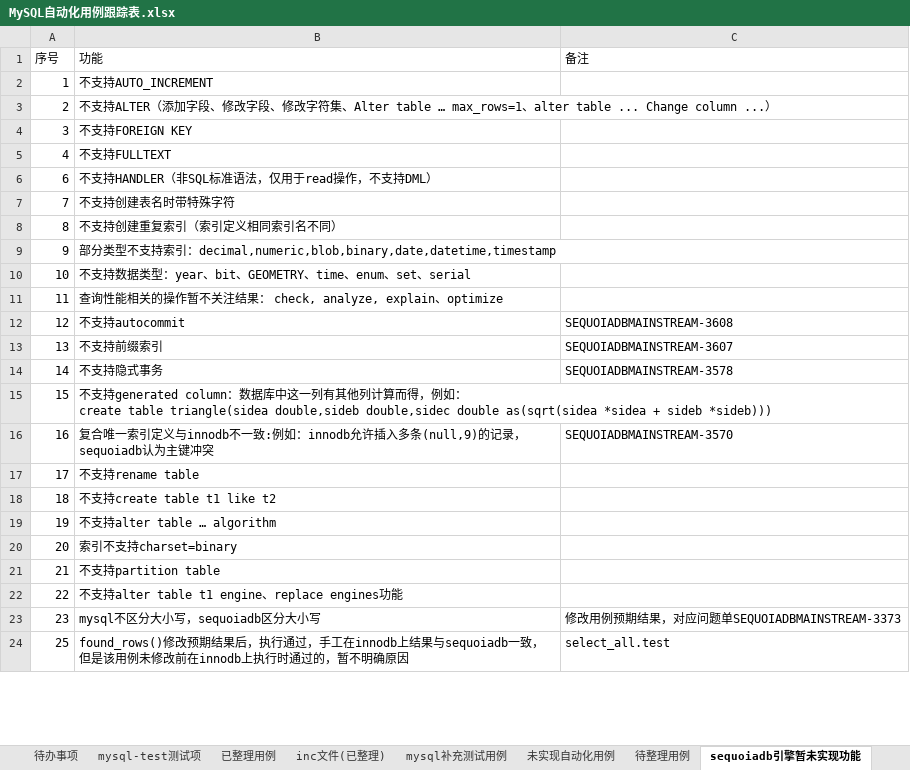
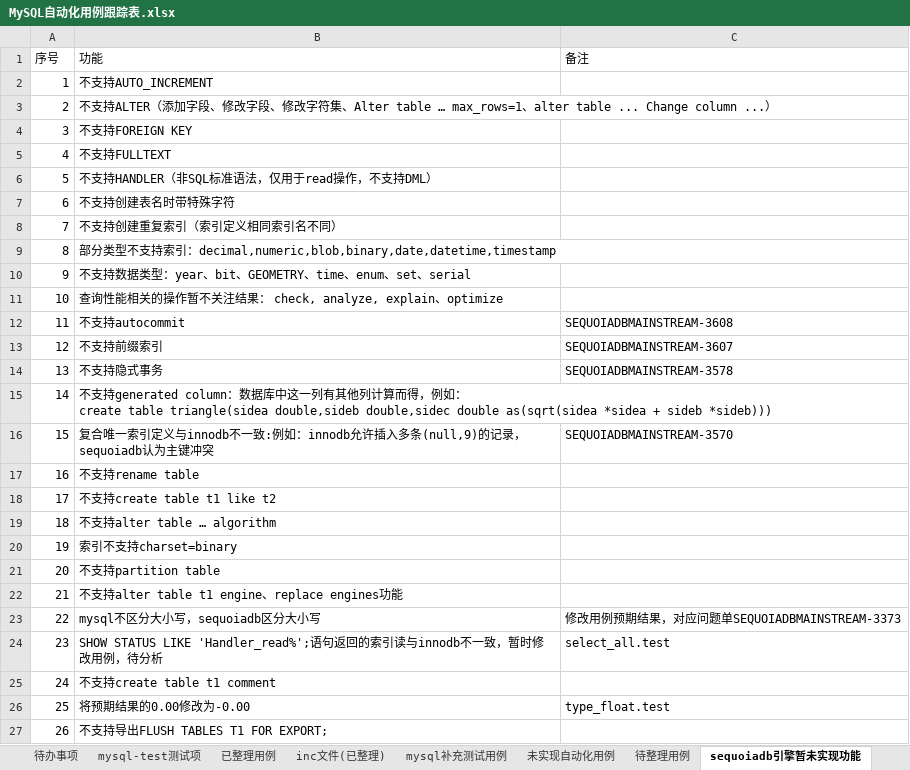
Before and after one commit to Vivian-hihi/SequoiaDB, an Excel workbook: internal_doc/05.测试设计/story/mysql连接器/MySQL自动化用例跟踪表.xlsx, sheet sequoiadb引擎暂未实现功能, drawn as a sheet; only a part is shown; values as stored, in another font and other column widths than the file's, no borders; addresses are those after the commit; ↵ is a line break in a cell; the diff covers the shown part only; the diff names each change by its address in the sheet, - before the commit and + after, or states it on an @@ line.

Commit message:
更新mysql自动化用例跟踪表格
git-svn-id: http://192.168.20.11/sequoiadb/trunk@36406 6121f079-4a18-41d3-8c30-8870a322f2c2

```diff
--- a/internal_doc/05.测试设计/story/mysql连接器/MySQL自动化用例跟踪表.xlsx (sheet sequoiadb引擎暂未实现功能)
+++ b/internal_doc/05.测试设计/story/mysql连接器/MySQL自动化用例跟踪表.xlsx (sheet sequoiadb引擎暂未实现功能)
+row 6: 5 | 不支持HANDLER（非SQL标准语法，仅用于read操作，不支持DML）
-B7 (功能): 不支持HANDLER（非SQL标准语法，仅用于read操作，不支持DML）
+B7 (功能): 不支持创建表名时带特殊字符
-B8 (功能): 不支持创建表名时带特殊字符
+B8 (功能): 不支持创建重复索引（索引定义相同索引名不同）
-B9 (功能): 不支持创建重复索引（索引定义相同索引名不同）
+B9 (功能): 部分类型不支持索引：decimal,numeric,blob,binary,date,datetime,timestamp
-B10 (功能): 部分类型不支持索引：decimal,numeric,blob,binary,date,datetime,timestamp
+B10 (功能): 不支持数据类型：year、bit、GEOMETRY、time、enum、set、serial
-B11 (功能): 不支持数据类型：year、bit、GEOMETRY、time、enum、set、serial
+B11 (功能): 查询性能相关的操作暂不关注结果： check, analyze, explain、optimize
-B12 (功能): 查询性能相关的操作暂不关注结果： check, analyze, explain、optimize
+B12 (功能): 不支持autocommit
-C12 (备注): (empty)
+C12 (备注): SEQUOIADBMAINSTREAM-3608
-B13 (功能): 不支持autocommit
+B13 (功能): 不支持前缀索引
-C13 (备注): SEQUOIADBMAINSTREAM-3608
+C13 (备注): SEQUOIADBMAINSTREAM-3607
-B14 (功能): 不支持前缀索引
+B14 (功能): 不支持隐式事务
-C14 (备注): SEQUOIADBMAINSTREAM-3607
+C14 (备注): SEQUOIADBMAINSTREAM-3578
-B15 (功能): 不支持隐式事务
+B15 (功能): 不支持generated column：数据库中这一列有其他列计算而得，例如： ↵ create table triangle(sidea double,sideb double,sidec double as(sqrt(sidea *sidea + sideb *sideb)))
-C15 (备注): SEQUOIADBMAINSTREAM-3578
+C15 (备注): (empty)
-B16 (功能): 不支持generated column：数据库中这一列有其他列计算而得，例如： ↵ create table triangle(sidea double,sideb double,sidec double as(sqrt(sidea *sidea + sideb *sideb)))
+B16 (功能): 复合唯一索引定义与innodb不一致:例如：innodb允许插入多条(null,9)的记录，sequoiadb认为主键冲突
-C16 (备注): (empty)
+C16 (备注): SEQUOIADBMAINSTREAM-3570
-B17 (功能): 复合唯一索引定义与innodb不一致:例如：innodb允许插入多条(null,9)的记录，sequoiadb认为主键冲突
+B17 (功能): 不支持rename table
-C17 (备注): SEQUOIADBMAINSTREAM-3570
+C17 (备注): (empty)
-B18 (功能): 不支持rename table
+B18 (功能): 不支持create table t1 like t2
-B19 (功能): 不支持create table t1 like t2
+B19 (功能): 不支持alter table … algorithm
-B20 (功能): 不支持alter table … algorithm
+B20 (功能): 索引不支持charset=binary
-B21 (功能): 索引不支持charset=binary
+B21 (功能): 不支持partition table
-B22 (功能): 不支持partition table
+B22 (功能): 不支持alter table t1 engine、replace engines功能
-B23 (功能): 不支持alter table t1 engine、replace engines功能
+B23 (功能): mysql不区分大小写，sequoiadb区分大小写
-C23 (备注): (empty)
+C23 (备注): 修改用例预期结果，对应问题单SEQUOIADBMAINSTREAM-3373
-B24 (功能): mysql不区分大小写，sequoiadb区分大小写
+B24 (功能): SHOW STATUS LIKE 'Handler_read%';语句返回的索引读与innodb不一致，暂时修改用例，待分析
-C24 (备注): 修改用例预期结果，对应问题单SEQUOIADBMAINSTREAM-3373
+C24 (备注): select_all.test
+row 25: 24 | 不支持create table t1 comment
-B26 (功能): found_rows()修改预期结果后，执行通过，手工在innodb上结果与sequoiadb一致，但是该用例未修改前在innodb上执行时通过的，暂不明确原因
+B26 (功能): 将预期结果的0.00修改为-0.00
-C26 (备注): select_all.test
+C26 (备注): type_float.test
+row 27: 26 | 不支持导出FLUSH TABLES T1 FOR EXPORT;
```
Also changed, not shown: 1 added row, 5 removed rows and 11 edited cells elsewhere in this sheet.
